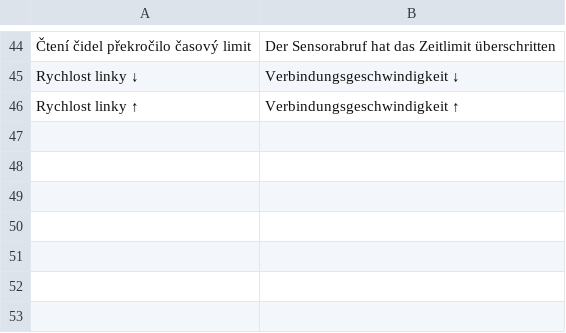
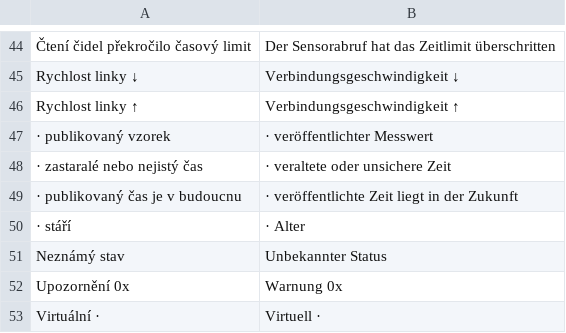
Before and after one commit to nks-hub/nks-taskmgr, a TSV file: src/winui/Strings/de/native.tsv, drawn as a sheet; only a part is shown, gaps mark what is left out.

```diff
--- a/src/winui/Strings/de/native.tsv
+++ b/src/winui/Strings/de/native.tsv
@@ -46 +46,8 @@ Rychlost linky ↓	Verbindungsgeschwindigkeit ↓
 Rychlost linky ↑	Verbindungsgeschwindigkeit ↑
+ · publikovaný vzorek	 · veröffentlichter Messwert
+ · zastaralé nebo nejistý čas	 · veraltete oder unsichere Zeit
+ · publikovaný čas je v budoucnu	 · veröffentlichte Zeit liegt in der Zukunft
+ · stáří 	 · Alter
+Neznámý stav 	Unbekannter Status
+Upozornění 0x	Warnung 0x
+Virtuální · 	Virtuell ·
```
Also changed, not shown: src/winui/Strings/en/native.tsv, src/winui/Strings/pl/native.tsv, 3 other files.
